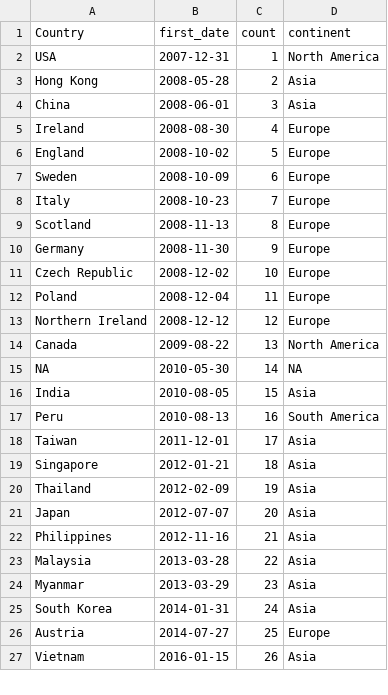
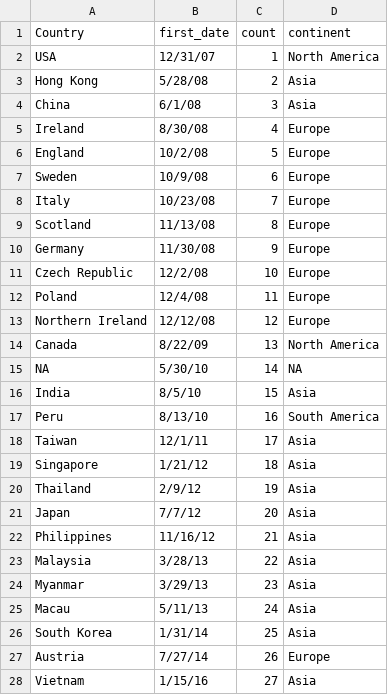
Before and after one commit to cal65/Geography-Improved, a CSV file: country_count.csv, drawn as a sheet; only a part is shown; the diff covers the shown part only.

```diff
--- a/country_count.csv
+++ b/country_count.csv
@@ -2,26 +2,27 @@
-"USA",2007-12-31,1,"North America"
-"Hong Kong",2008-05-28,2,"Asia"
-"China",2008-06-01,3,"Asia"
-"Ireland",2008-08-30,4,"Europe"
-"England",2008-10-02,5,"Europe"
-"Sweden",2008-10-09,6,"Europe"
-"Italy",2008-10-23,7,"Europe"
-"Scotland",2008-11-13,8,"Europe"
-"Germany",2008-11-30,9,"Europe"
-"Czech Republic",2008-12-02,10,"Europe"
-"Poland",2008-12-04,11,"Europe"
-"Northern Ireland",2008-12-12,12,"Europe"
-"Canada",2009-08-22,13,"North America"
-NA,2010-05-30,14,NA
-"India",2010-08-05,15,"Asia"
-"Peru",2010-08-13,16,"South America"
-"Taiwan",2011-12-01,17,"Asia"
-"Singapore",2012-01-21,18,"Asia"
-"Thailand",2012-02-09,19,"Asia"
-"Japan",2012-07-07,20,"Asia"
-"Philippines",2012-11-16,21,"Asia"
-"Malaysia",2013-03-28,22,"Asia"
-"Myanmar",2013-03-29,23,"Asia"
-"South Korea",2014-01-31,24,"Asia"
-"Austria",2014-07-27,25,"Europe"
-"Vietnam",2016-01-15,26,"Asia"
+USA,12/31/07,1,North America
+Hong Kong,5/28/08,2,Asia
+China,6/1/08,3,Asia
+Ireland,8/30/08,4,Europe
+England,10/2/08,5,Europe
+Sweden,10/9/08,6,Europe
+Italy,10/23/08,7,Europe
+Scotland,11/13/08,8,Europe
+Germany,11/30/08,9,Europe
+Czech Republic,12/2/08,10,Europe
+Poland,12/4/08,11,Europe
+Northern Ireland,12/12/08,12,Europe
+Canada,8/22/09,13,North America
+NA,5/30/10,14,NA
+India,8/5/10,15,Asia
+Peru,8/13/10,16,South America
+Taiwan,12/1/11,17,Asia
+Singapore,1/21/12,18,Asia
+Thailand,2/9/12,19,Asia
+Japan,7/7/12,20,Asia
+Philippines,11/16/12,21,Asia
+Malaysia,3/28/13,22,Asia
+Myanmar,3/29/13,23,Asia
+Macau,5/11/13,24,Asia
+South Korea,1/31/14,25,Asia
+Austria,7/27/14,26,Europe
+Vietnam,1/15/16,27,Asia
```
Also changed, not shown: 1 added row and 22 edited cells elsewhere in this file, AlphaBetaGamma.csv, 2 other files.
